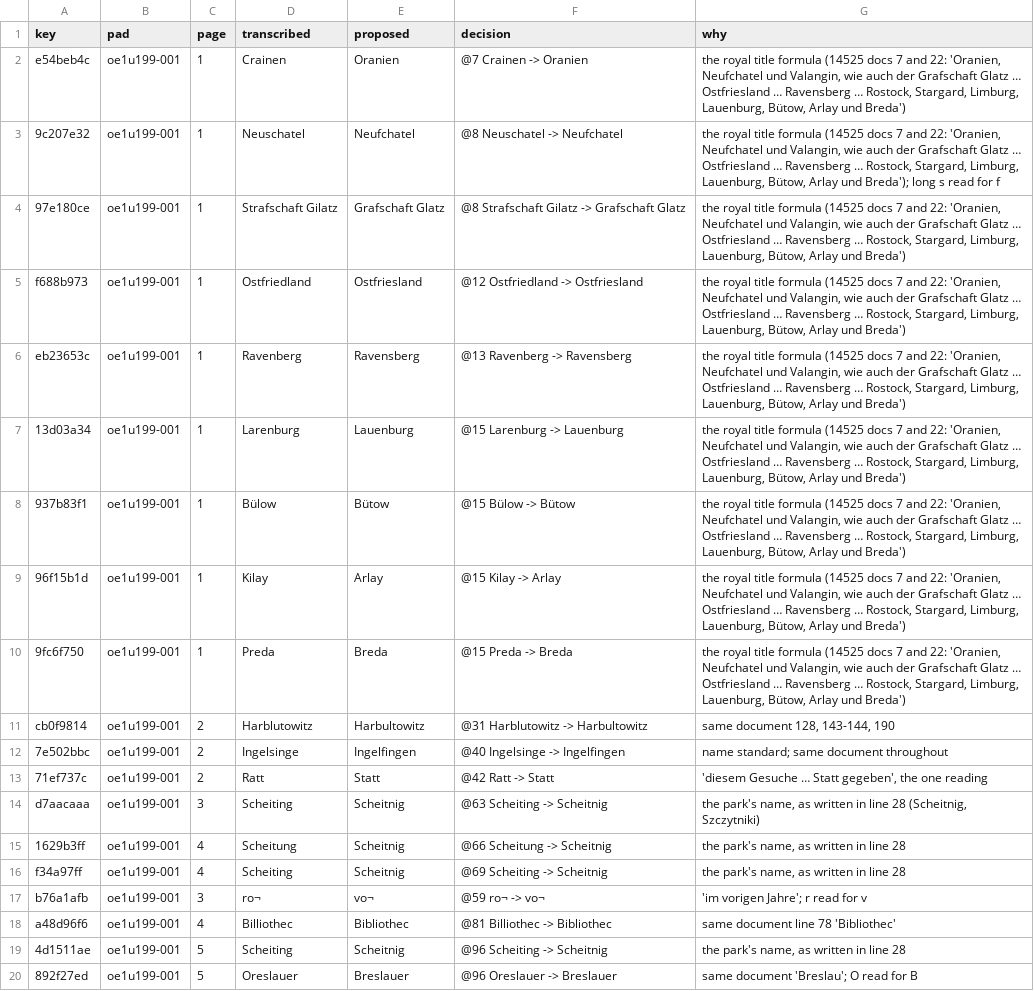
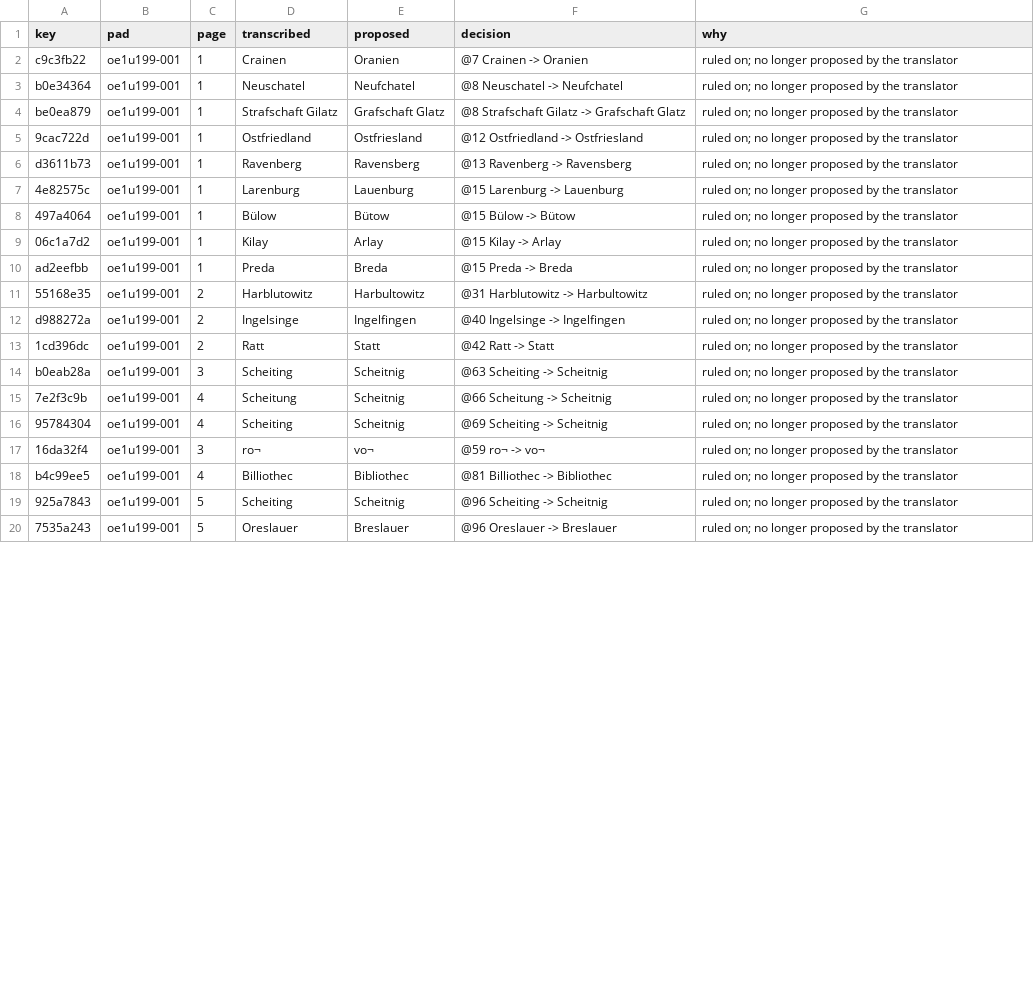
Before and after one commit to takaji10/triebenfeld-letters, a CSV file: units/oe1u199/transcription_decisions.csv, drawn as a sheet; only a part is shown; the diff covers the shown part only.

```diff
--- a/units/oe1u199/transcription_decisions.csv
+++ b/units/oe1u199/transcription_decisions.csv
@@ -1,20 +1,20 @@
 key,pad,page,transcribed,proposed,decision,why
-e54beb4c,oe1u199-001,1,Crainen,Oranien,@7 Crainen -> Oranien,"the royal title formula (14525 docs 7 and 22: 'Oranien, Neufchatel und Valangin, wie auch der Grafschaft Glatz … Ostfriesland … Ravensberg … Rostock, Stargard, Limburg, Lauenburg, Bütow, Arlay und Breda')"
-9c207e32,oe1u199-001,1,Neuschatel,Neufchatel,@8 Neuschatel -> Neufchatel,"the royal title formula (14525 docs 7 and 22: 'Oranien, Neufchatel und Valangin, wie auch der Grafschaft Glatz … Ostfriesland … Ravensberg … Rostock, Stargard, Limburg, Lauenburg, Bütow, Arlay und Breda'); long s read for f"
-97e180ce,oe1u199-001,1,Strafschaft Gilatz,Grafschaft Glatz,@8 Strafschaft Gilatz -> Grafschaft Glatz,"the royal title formula (14525 docs 7 and 22: 'Oranien, Neufchatel und Valangin, wie auch der Grafschaft Glatz … Ostfriesland … Ravensberg … Rostock, Stargard, Limburg, Lauenburg, Bütow, Arlay und Breda')"
-f688b973,oe1u199-001,1,Ostfriedland,Ostfriesland,@12 Ostfriedland -> Ostfriesland,"the royal title formula (14525 docs 7 and 22: 'Oranien, Neufchatel und Valangin, wie auch der Grafschaft Glatz … Ostfriesland … Ravensberg … Rostock, Stargard, Limburg, Lauenburg, Bütow, Arlay und Breda')"
-eb23653c,oe1u199-001,1,Ravenberg,Ravensberg,@13 Ravenberg -> Ravensberg,"the royal title formula (14525 docs 7 and 22: 'Oranien, Neufchatel und Valangin, wie auch der Grafschaft Glatz … Ostfriesland … Ravensberg … Rostock, Stargard, Limburg, Lauenburg, Bütow, Arlay und Breda')"
-13d03a34,oe1u199-001,1,Larenburg,Lauenburg,@15 Larenburg -> Lauenburg,"the royal title formula (14525 docs 7 and 22: 'Oranien, Neufchatel und Valangin, wie auch der Grafschaft Glatz … Ostfriesland … Ravensberg … Rostock, Stargard, Limburg, Lauenburg, Bütow, Arlay und Breda')"
-937b83f1,oe1u199-001,1,Bülow,Bütow,@15 Bülow -> Bütow,"the royal title formula (14525 docs 7 and 22: 'Oranien, Neufchatel und Valangin, wie auch der Grafschaft Glatz … Ostfriesland … Ravensberg … Rostock, Stargard, Limburg, Lauenburg, Bütow, Arlay und Breda')"
-96f15b1d,oe1u199-001,1,Kilay,Arlay,@15 Kilay -> Arlay,"the royal title formula (14525 docs 7 and 22: 'Oranien, Neufchatel und Valangin, wie auch der Grafschaft Glatz … Ostfriesland … Ravensberg … Rostock, Stargard, Limburg, Lauenburg, Bütow, Arlay und Breda')"
-9fc6f750,oe1u199-001,1,Preda,Breda,@15 Preda -> Breda,"the royal title formula (14525 docs 7 and 22: 'Oranien, Neufchatel und Valangin, wie auch der Grafschaft Glatz … Ostfriesland … Ravensberg … Rostock, Stargard, Limburg, Lauenburg, Bütow, Arlay und Breda')"
-cb0f9814,oe1u199-001,2,Harblutowitz,Harbultowitz,@31 Harblutowitz -> Harbultowitz,"same document 128, 143-144, 190"
-7e502bbc,oe1u199-001,2,Ingelsinge,Ingelfingen,@40 Ingelsinge -> Ingelfingen,name standard; same document throughout
-71ef737c,oe1u199-001,2,Ratt,Statt,@42 Ratt -> Statt,"'diesem Gesuche … Statt gegeben', the one reading"
-d7aacaaa,oe1u199-001,3,Scheiting,Scheitnig,@63 Scheiting -> Scheitnig,"the park's name, as written in line 28 (Scheitnig, Szczytniki)"
-1629b3ff,oe1u199-001,4,Scheitung,Scheitnig,@66 Scheitung -> Scheitnig,"the park's name, as written in line 28"
-f34a97ff,oe1u199-001,4,Scheiting,Scheitnig,@69 Scheiting -> Scheitnig,"the park's name, as written in line 28"
-b76a1afb,oe1u199-001,3,ro¬,vo¬,@59 ro¬ -> vo¬,'im vorigen Jahre'; r read for v
-a48d96f6,oe1u199-001,4,Billiothec,Bibliothec,@81 Billiothec -> Bibliothec,same document line 78 'Bibliothec'
-4d1511ae,oe1u199-001,5,Scheiting,Scheitnig,@96 Scheiting -> Scheitnig,"the park's name, as written in line 28"
-892f27ed,oe1u199-001,5,Oreslauer,Breslauer,@96 Oreslauer -> Breslauer,same document 'Breslau'; O read for B
+c9c3fb22,oe1u199-001,1,Crainen,Oranien,@7 Crainen -> Oranien,ruled on; no longer proposed by the translator
+b0e34364,oe1u199-001,1,Neuschatel,Neufchatel,@8 Neuschatel -> Neufchatel,ruled on; no longer proposed by the translator
+be0ea879,oe1u199-001,1,Strafschaft Gilatz,Grafschaft Glatz,@8 Strafschaft Gilatz -> Grafschaft Glatz,ruled on; no longer proposed by the translator
+9cac722d,oe1u199-001,1,Ostfriedland,Ostfriesland,@12 Ostfriedland -> Ostfriesland,ruled on; no longer proposed by the translator
+d3611b73,oe1u199-001,1,Ravenberg,Ravensberg,@13 Ravenberg -> Ravensberg,ruled on; no longer proposed by the translator
+4e82575c,oe1u199-001,1,Larenburg,Lauenburg,@15 Larenburg -> Lauenburg,ruled on; no longer proposed by the translator
+497a4064,oe1u199-001,1,Bülow,Bütow,@15 Bülow -> Bütow,ruled on; no longer proposed by the translator
+06c1a7d2,oe1u199-001,1,Kilay,Arlay,@15 Kilay -> Arlay,ruled on; no longer proposed by the translator
+ad2eefbb,oe1u199-001,1,Preda,Breda,@15 Preda -> Breda,ruled on; no longer proposed by the translator
+55168e35,oe1u199-001,2,Harblutowitz,Harbultowitz,@31 Harblutowitz -> Harbultowitz,ruled on; no longer proposed by the translator
+d988272a,oe1u199-001,2,Ingelsinge,Ingelfingen,@40 Ingelsinge -> Ingelfingen,ruled on; no longer proposed by the translator
+1cd396dc,oe1u199-001,2,Ratt,Statt,@42 Ratt -> Statt,ruled on; no longer proposed by the translator
+b0eab28a,oe1u199-001,3,Scheiting,Scheitnig,@63 Scheiting -> Scheitnig,ruled on; no longer proposed by the translator
+7e2f3c9b,oe1u199-001,4,Scheitung,Scheitnig,@66 Scheitung -> Scheitnig,ruled on; no longer proposed by the translator
+95784304,oe1u199-001,4,Scheiting,Scheitnig,@69 Scheiting -> Scheitnig,ruled on; no longer proposed by the translator
+16da32f4,oe1u199-001,3,ro¬,vo¬,@59 ro¬ -> vo¬,ruled on; no longer proposed by the translator
+b4c99ee5,oe1u199-001,4,Billiothec,Bibliothec,@81 Billiothec -> Bibliothec,ruled on; no longer proposed by the translator
+925a7843,oe1u199-001,5,Scheiting,Scheitnig,@96 Scheiting -> Scheitnig,ruled on; no longer proposed by the translator
+7535a243,oe1u199-001,5,Oreslauer,Breslauer,@96 Oreslauer -> Breslauer,ruled on; no longer proposed by the translator
```
Also changed, not shown: 28 edited cells elsewhere in this file, 9 other files.
